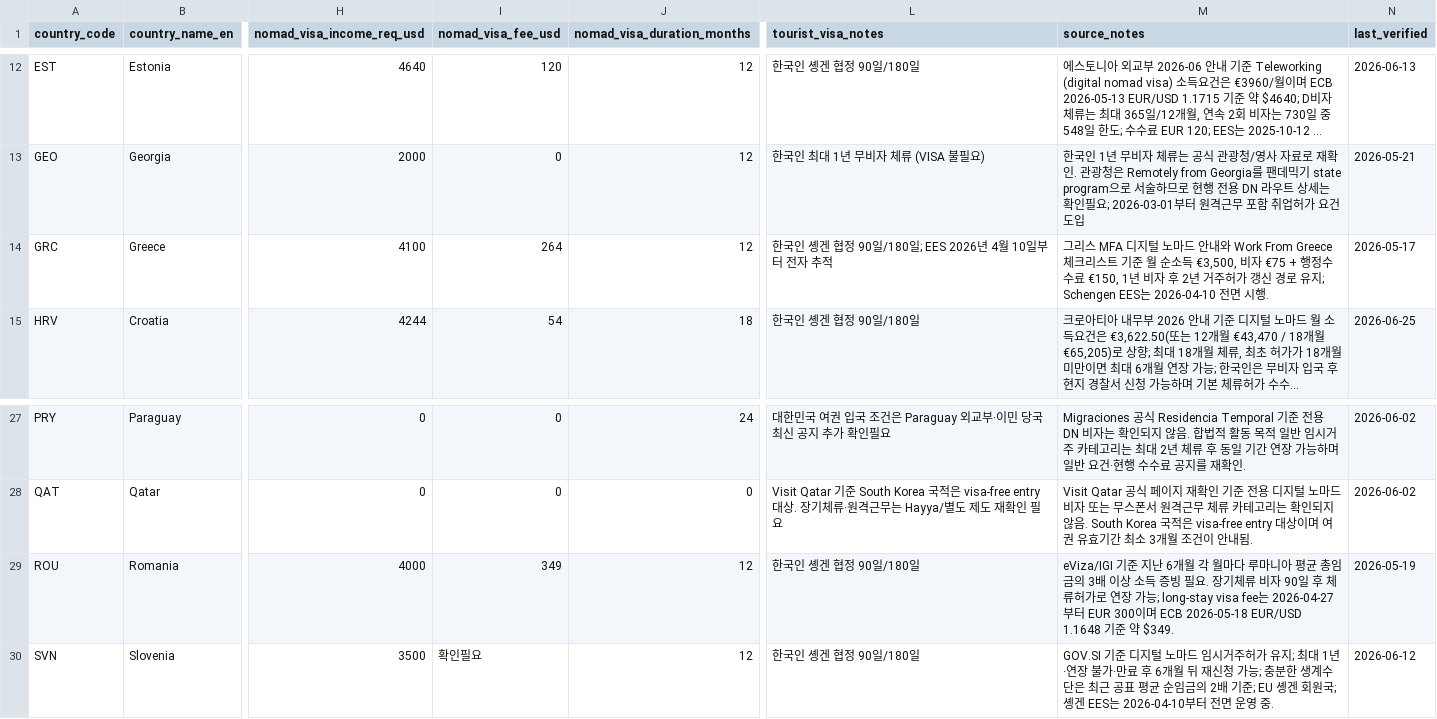
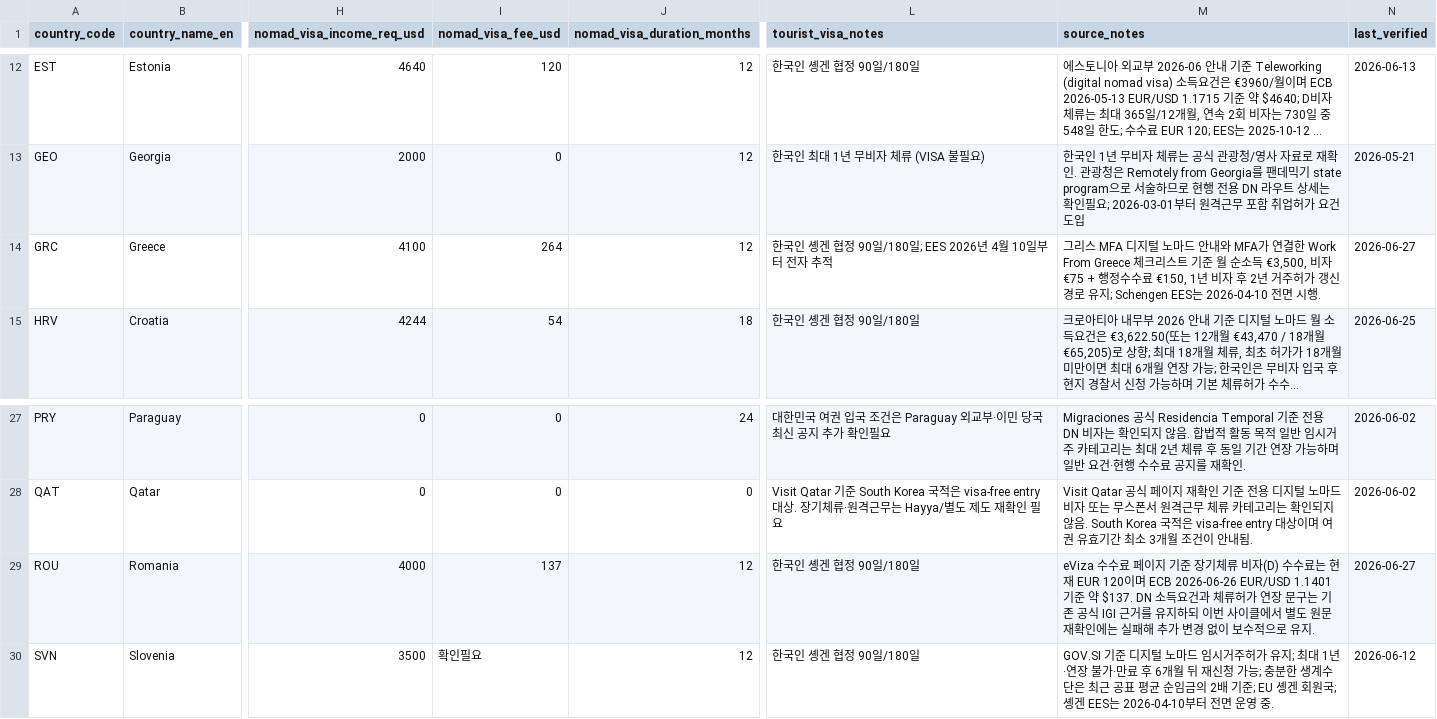
Before and after one commit to wingcraft-co/nnai, a CSV file: data/rawdata/nomad_visa_relations.csv, drawn as a sheet; only a part is shown, gaps mark what is left out; long unchanged cells end in …; the diff names each change by its address in the sheet, - before the commit and + after, or states it on an @@ line.

Commit message:
Refresh Greece and Romania visa data

```diff
--- a/data/rawdata/nomad_visa_relations.csv
+++ b/data/rawdata/nomad_visa_relations.csv
-M14 (source_notes): …안내와 Work From Greece 체…
+M14 (source_notes): …안내와 MFA가 연결한 Work From Greece 체…
-N14 (last_verified): 2026-05-17
+N14 (last_verified): 2026-06-27
-I29 (nomad_visa_fee_usd): 349
+I29 (nomad_visa_fee_usd): 137
-M29 (source_notes): eViza/IGI 기준 지난 6개월 각 월마다 루마니아 평균 총임금의 3배 이상 소득 증빙 필요. 장기체류 비자 90일 후 체류허가로 연장 가능; long-stay visa fee는 2026-04-27부터 EUR 300이며 ECB 2026-05-18 EUR/USD 1.1648 기준 약 $349.
+M29 (source_notes): eViza 수수료 페이지 기준 장기체류 비자(D) 수수료는 현재 EUR 120이며 ECB 2026-06-26 EUR/USD 1.1401 기준 약 $137. DN 소득요건과 체류허가 연장 문구는 기존 공식 IGI 근거를 유지하되 이번 사이클에서 별도 원문 재확인에는 실패해 추가 변경 없이 보수적으로 유지.
-N29 (last_verified): 2026-05-19
+N29 (last_verified): 2026-06-27
```
Also changed, not shown: data/rawdata/nomad_countries_metadata.csv, 3 other files.
